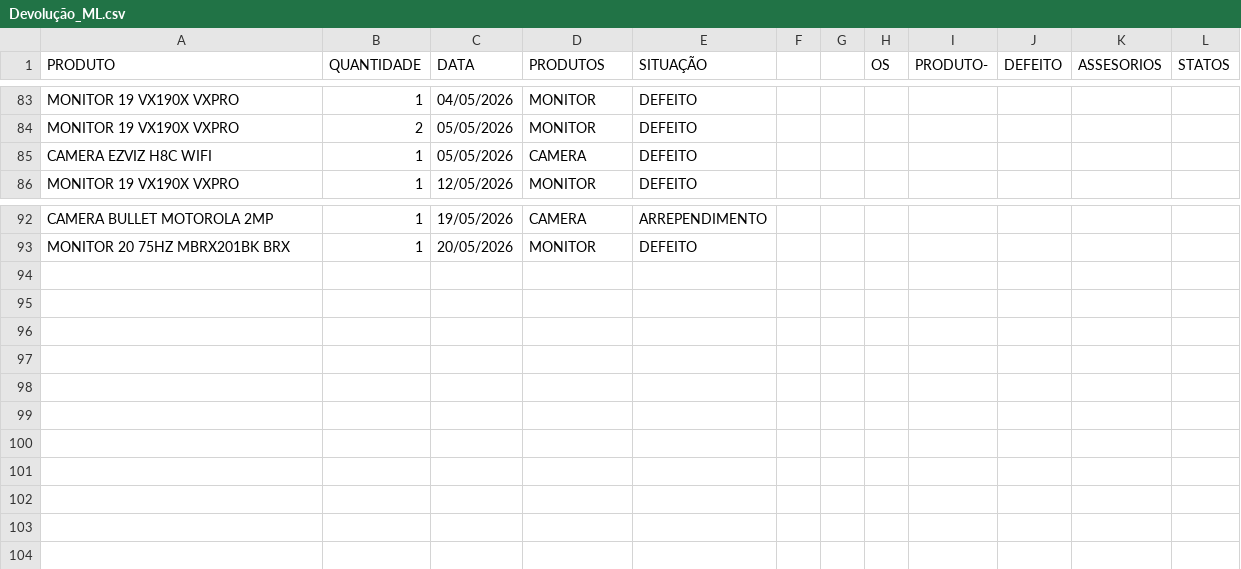
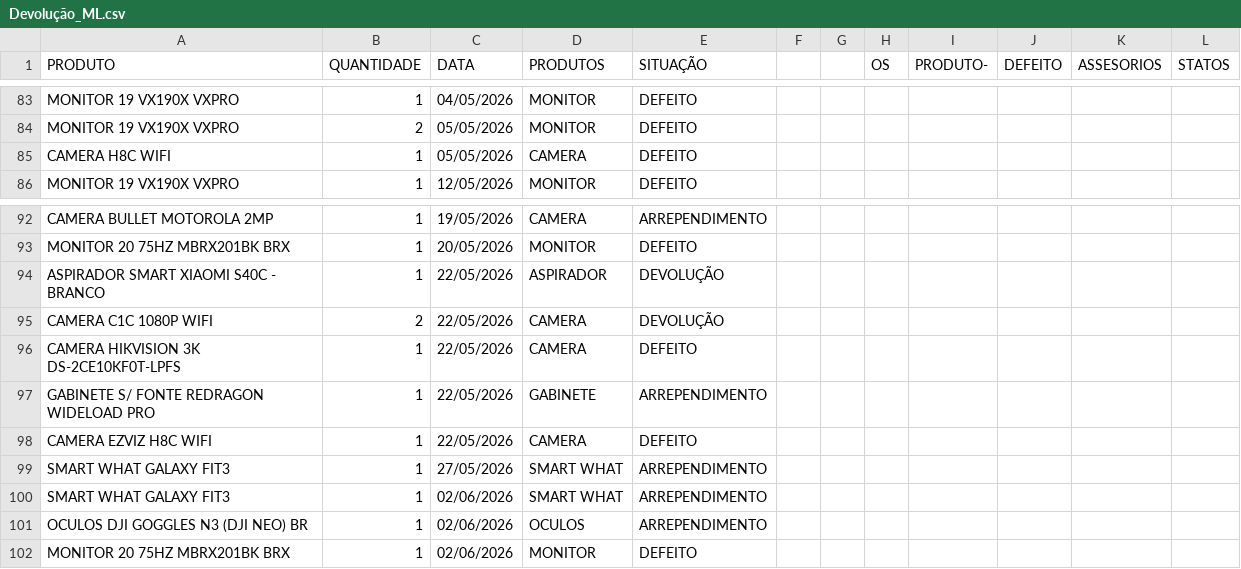
Before and after one commit to casahomeoce/Projeto_Retorno, a CSV file: Devolução_ML.csv, drawn as a sheet; only a part is shown, gaps mark what is left out.

Commit message:
Add files via upload

```diff
--- a/Devolução_ML.csv
+++ b/Devolução_ML.csv
@@ -84,3 +84,3 @@ MONITOR 19 VX190X VXPRO;1;04/05/2026;MONITOR;DEFEITO;;;;;;;
 MONITOR 19 VX190X VXPRO;2;05/05/2026;MONITOR;DEFEITO;;;;;;;
-CAMERA EZVIZ H8C WIFI;1;05/05/2026;CAMERA ;DEFEITO;;;;;;;
+CAMERA  H8C WIFI;1;05/05/2026;CAMERA ;DEFEITO;;;;;;;
 MONITOR 19 VX190X VXPRO;1;12/05/2026;MONITOR;DEFEITO;;;;;;;
@@ -93 +93,10 @@ CAMERA BULLET MOTOROLA 2MP ;1;19/05/2026;CAMERA ;ARREPENDIMENTO;;;;;;;
 MONITOR 20 75HZ MBRX201BK BRX;1;20/05/2026;MONITOR;DEFEITO;;;;;;;
+ASPIRADOR SMART XIAOMI S40C - BRANCO;1;22/05/2026;ASPIRADOR;DEVOLUÇÃO;;;;;;;
+CAMERA C1C 1080P WIFI;2;22/05/2026;CAMERA ;DEVOLUÇÃO;;;;;;;
+CAMERA HIKVISION 3K DS-2CE10KF0T-LPFS ;1;22/05/2026;CAMERA ;DEFEITO;;;;;;;
+GABINETE S/ FONTE REDRAGON WIDELOAD PRO;1;22/05/2026;GABINETE;ARREPENDIMENTO;;;;;;;
+CAMERA EZVIZ H8C WIFI;1;22/05/2026;CAMERA;DEFEITO;;;;;;;
+SMART WHAT GALAXY FIT3;1;27/05/2026;SMART WHAT;ARREPENDIMENTO;;;;;;;
+SMART WHAT GALAXY FIT3;1;02/06/2026;SMART WHAT;ARREPENDIMENTO;;;;;;;
+OCULOS DJI GOGGLES N3 (DJI NEO) BR;1;02/06/2026;OCULOS;ARREPENDIMENTO;;;;;;;
+MONITOR 20 75HZ MBRX201BK BRX;1;02/06/2026;MONITOR;DEFEITO;;;;;;;
```
